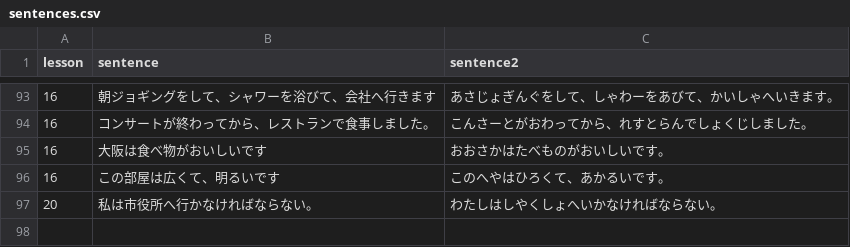
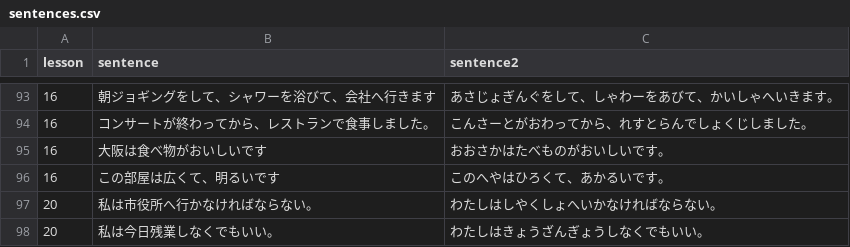
Before and after one commit to hillerliao/img, a CSV file: sentences.csv, drawn as a sheet; only a part is shown, gaps mark what is left out; the diff names each change by its address in the sheet, - before the commit and + after, or states it on an @@ line.

Commit message:
Update sentences.csv

```diff
--- a/sentences.csv
+++ b/sentences.csv
+row 98: 20 | 私は今日残業しなくでもいい。 | わたしはきょうざんぎょうしなくでもいい。
```
